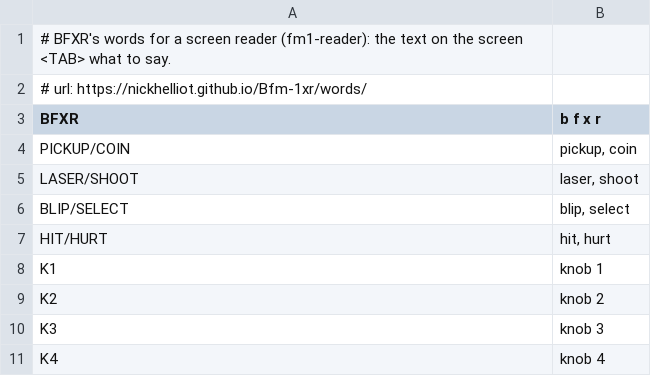
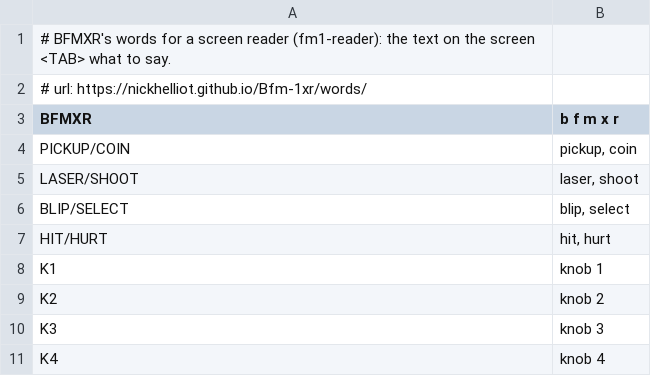
Before and after one commit to nickhelliot/Bfm-1xr, a TSV file: app/words.tsv, drawn as a sheet.

```diff
--- a/app/words.tsv
+++ b/app/words.tsv
@@ -1,4 +1,4 @@
-# BFXR's words for a screen reader (fm1-reader): the text on the screen <TAB> what to say.
+# BFMXR's words for a screen reader (fm1-reader): the text on the screen <TAB> what to say.
 # url: https://nickhelliot.github.io/Bfm-1xr/words/
-BFXR	b f x r
+BFMXR	b f m x r
 PICKUP/COIN	pickup, coin
```
Also changed, not shown: 18 other files.
